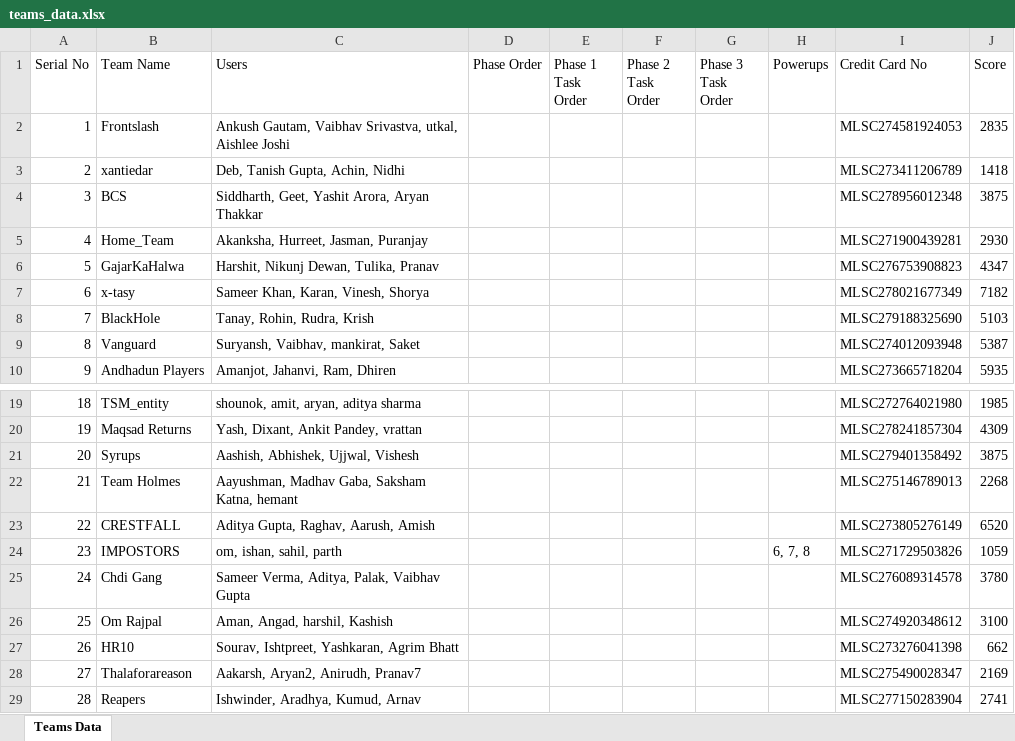
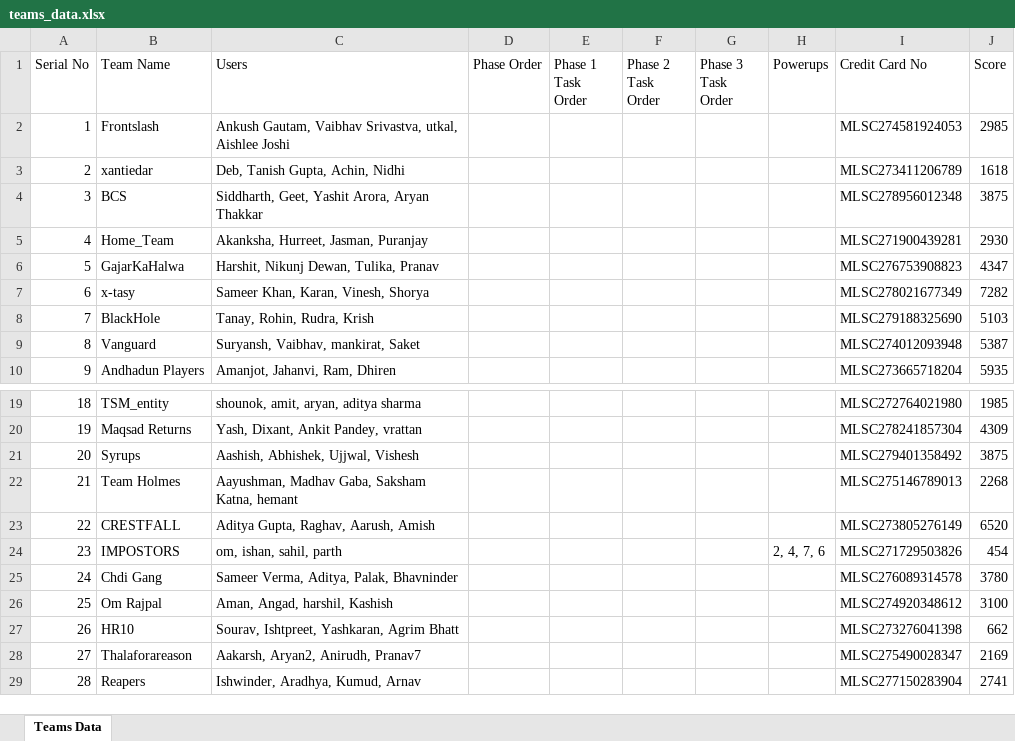
Before and after one commit to Fyxod/Canard, an Excel workbook: teams_data.xlsx, sheet Teams Data, drawn as a sheet; only a part is shown, gaps mark what is left out; values as stored, in another font and other column widths than the file's, no borders; the diff names each change by its address in the sheet, - before the commit and + after, or states it on an @@ line.

```diff
--- a/teams_data.xlsx (sheet Teams Data)
+++ b/teams_data.xlsx (sheet Teams Data)
-J2 (Score): 2835
+J2 (Score): 2985
-J3 (Score): 1418
+J3 (Score): 1618
-J7 (Score): 7182
+J7 (Score): 7282
-H24 (Powerups): 6, 7, 8
+H24 (Powerups): 2, 4, 7, 6
-J24 (Score): 1059
+J24 (Score): 454
-C25 (Users): Sameer Verma, Aditya, Palak, Vaibhav Gupta
+C25 (Users): Sameer Verma, Aditya, Palak, Bhavninder
```
Also changed, not shown: 2 other files.
